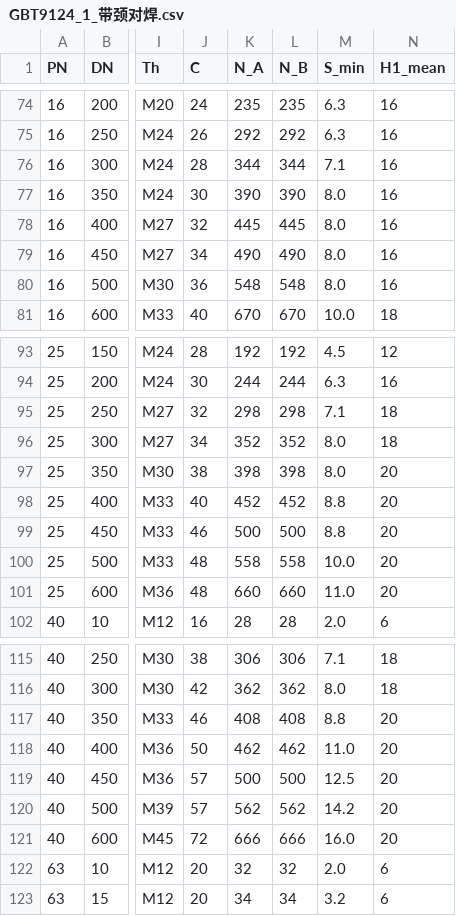
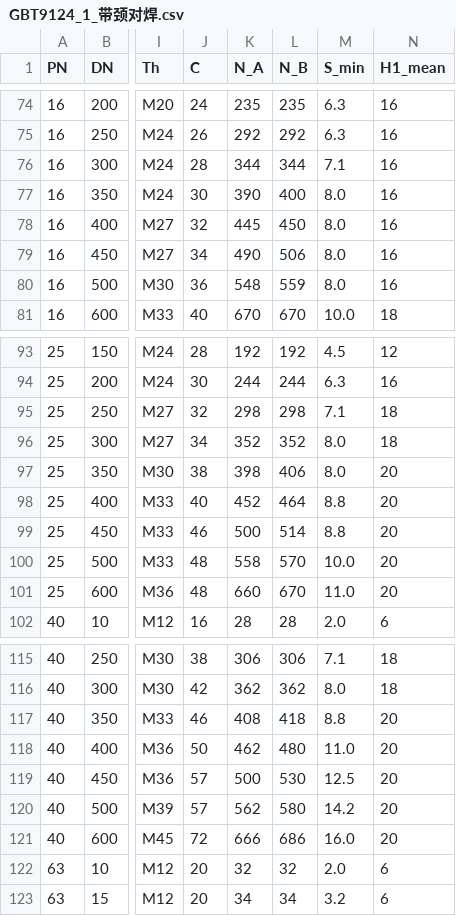
Before and after one commit to wodeya163/FlangeGetData, a CSV file: FlangeQueryV2/Data/GBT9124_1_带颈对焊.csv, drawn as a sheet; only a part is shown, gaps mark what is left out; the diff covers the shown part only; the diff names each change by its address in the sheet, - before the commit and + after, or states it on an @@ line.

```diff
--- a/FlangeQueryV2/Data/GBT9124_1_带颈对焊.csv
+++ b/FlangeQueryV2/Data/GBT9124_1_带颈对焊.csv
-L77 (N_B): 390
+L77 (N_B): 400
-L78 (N_B): 445
+L78 (N_B): 450
-L79 (N_B): 490
+L79 (N_B): 506
-L80 (N_B): 548
+L80 (N_B): 559
-L97 (N_B): 398
+L97 (N_B): 406
-L98 (N_B): 452
+L98 (N_B): 464
-L99 (N_B): 500
+L99 (N_B): 514
-L100 (N_B): 558
+L100 (N_B): 570
-L101 (N_B): 660
+L101 (N_B): 670
-L117 (N_B): 408
+L117 (N_B): 418
-L118 (N_B): 462
+L118 (N_B): 480
-L119 (N_B): 500
+L119 (N_B): 530
-L120 (N_B): 562
+L120 (N_B): 580
-L121 (N_B): 666
+L121 (N_B): 686
```
Also changed, not shown: 17 edited cells elsewhere in this file, 30 other files.
